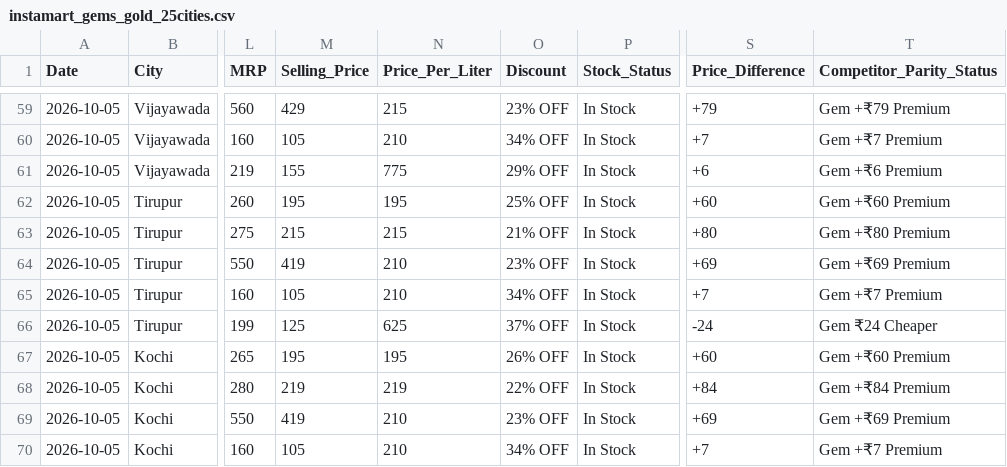
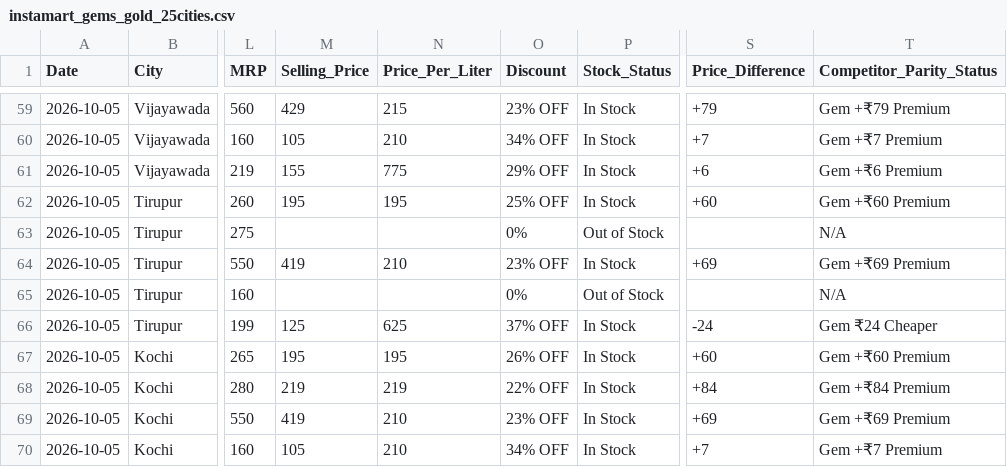
Before and after one commit to mohammedr-rgb/ARRA-BETTER-LIVING, a CSV file: public/data/instamart_gems_gold_25cities.csv, drawn as a sheet; only a part is shown, gaps mark what is left out; the diff names each change by its address in the sheet, - before the commit and + after, or states it on an @@ line.

```diff
--- a/public/data/instamart_gems_gold_25cities.csv
+++ b/public/data/instamart_gems_gold_25cities.csv
-M63 (Selling_Price): 215
+M63 (Selling_Price): (empty)
-N63 (Price_Per_Liter): 215
+N63 (Price_Per_Liter): (empty)
-O63 (Discount): 21% OFF
+O63 (Discount): 0%
-P63 (Stock_Status): In Stock
+P63 (Stock_Status): Out of Stock
-S63 (Price_Difference): +80
+S63 (Price_Difference): (empty)
-T63 (Competitor_Parity_Status): Gem +₹80 Premium
+T63 (Competitor_Parity_Status): N/A
-M65 (Selling_Price): 105
+M65 (Selling_Price): (empty)
-N65 (Price_Per_Liter): 210
+N65 (Price_Per_Liter): (empty)
-O65 (Discount): 34% OFF
+O65 (Discount): 0%
-P65 (Stock_Status): In Stock
+P65 (Stock_Status): Out of Stock
-S65 (Price_Difference): +7
+S65 (Price_Difference): (empty)
-T65 (Competitor_Parity_Status): Gem +₹7 Premium
+T65 (Competitor_Parity_Status): N/A
```
Also changed, not shown: 4 other files.
